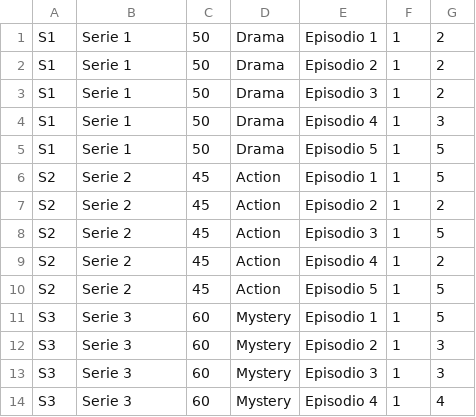
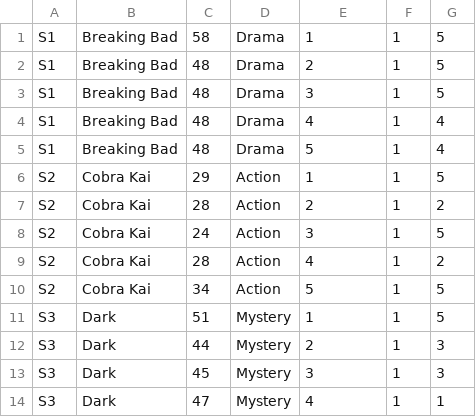
Before and after one commit to sof2505/Integrative-Project, a CSV file: series.csv, drawn as a sheet; only a part is shown; the diff covers the shown part only.

```diff
--- a/series.csv
+++ b/series.csv
@@ -1,14 +1,14 @@
-S1,Serie 1,50,Drama,Episodio 1,1,2
-S1,Serie 1,50,Drama,Episodio 2,1,2
-S1,Serie 1,50,Drama,Episodio 3,1,2
-S1,Serie 1,50,Drama,Episodio 4,1,3
-S1,Serie 1,50,Drama,Episodio 5,1,5
-S2,Serie 2,45,Action,Episodio 1,1,5
-S2,Serie 2,45,Action,Episodio 2,1,2
-S2,Serie 2,45,Action,Episodio 3,1,5
-S2,Serie 2,45,Action,Episodio 4,1,2
-S2,Serie 2,45,Action,Episodio 5,1,5
-S3,Serie 3,60,Mystery,Episodio 1,1,5
-S3,Serie 3,60,Mystery,Episodio 2,1,3
-S3,Serie 3,60,Mystery,Episodio 3,1,3
-S3,Serie 3,60,Mystery,Episodio 4,1,4
+S1,Breaking Bad,58,Drama,1,1,5
+S1,Breaking Bad,48,Drama,2,1,5
+S1,Breaking Bad,48,Drama,3,1,5
+S1,Breaking Bad,48,Drama,4,1,4
+S1,Breaking Bad,48,Drama,5,1,4
+S2,Cobra Kai,29,Action,1,1,5
+S2,Cobra Kai,28,Action,2,1,2
+S2,Cobra Kai,24,Action,3,1,5
+S2,Cobra Kai,28,Action,4,1,2
+S2,Cobra Kai,34,Action,5,1,5
+S3,Dark,51,Mystery,1,1,5
+S3,Dark,44,Mystery,2,1,3
+S3,Dark,45,Mystery,3,1,3
+S3,Dark,47,Mystery,4,1,1
```
Also changed, not shown: 3 added rows, 3 removed rows and 106 edited cells elsewhere in this file, movies.csv, 6 other files.
